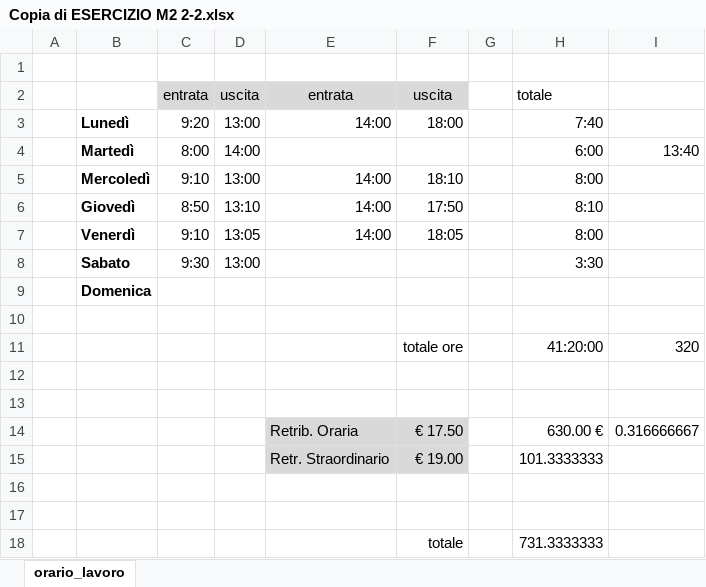
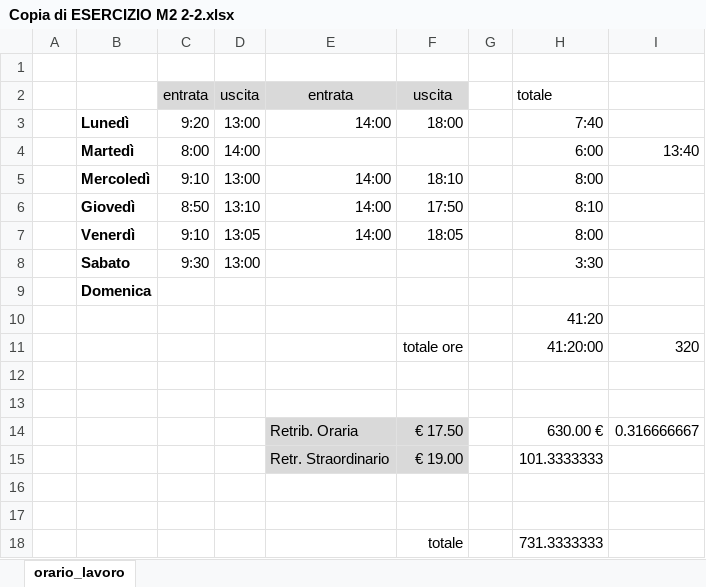
Before and after one commit to ybenalex/Compiti-Epicode, an Excel workbook: M2/D2/Copia di ESERCIZIO M2 2-2.xlsx, sheet orario_lavoro, drawn as a sheet; values as stored, in another font and other column widths than the file's, no borders; charts and pictures not drawn; the diff names each change by its address in the sheet, - before the commit and + after, or states it on an @@ line.

```diff
--- a/M2/D2/Copia di ESERCIZIO M2 2-2.xlsx (sheet orario_lavoro)
+++ b/M2/D2/Copia di ESERCIZIO M2 2-2.xlsx (sheet orario_lavoro)
-H10: (empty)
+H10: 41:20
```
Also changed, not shown: 1 other file.
